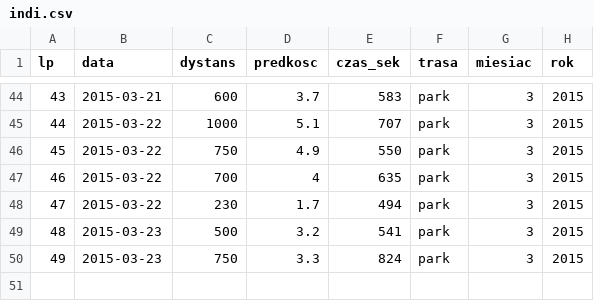
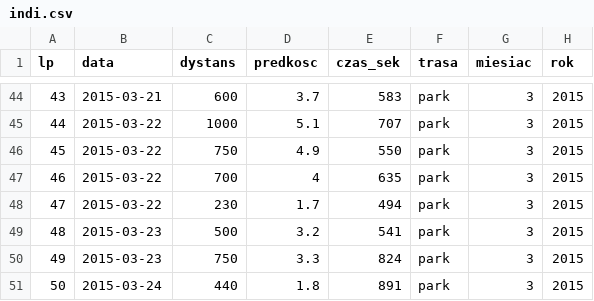
Before and after one commit to andrzejmp/stat01, a CSV file: indi.csv, drawn as a sheet; only a part is shown, gaps mark what is left out; the diff names each change by its address in the sheet, - before the commit and + after, or states it on an @@ line.

Commit message:
jeszcze 1 spacer dodany

```diff
--- a/indi.csv
+++ b/indi.csv
+row 51: 50 | 2015-03-24 | 440 | 1.8 | 891 | park | 3 | 2015
```
